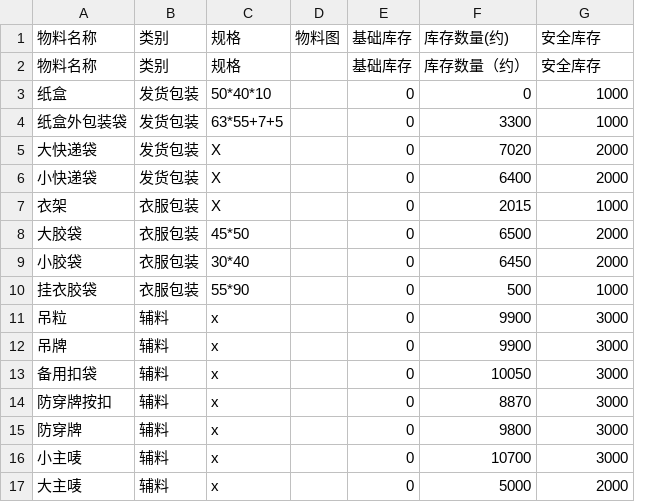
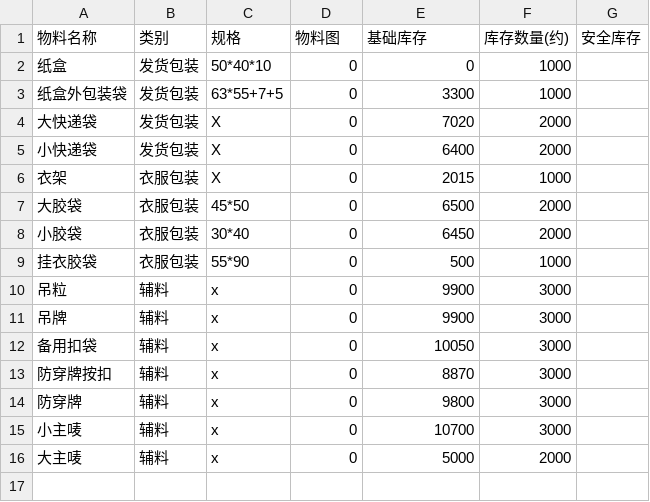
Before and after one commit to 912334889-dotcom/excel-sync-data, a CSV file: material.csv, drawn as a sheet; removed rows and columns are numbered as before the commit, all else as after; the diff names each change by its address in the sheet, - before the commit and + after, or states it on an @@ line.

Commit message:
Excel自动同步 22:47:21

```diff
--- a/material.csv
+++ b/material.csv
-column D (物料图), empty
+column G (安全库存), empty
-D1: 基础库存
+D1: 物料图
-E1: 库存数量(约)
+E1: 基础库存
-F1: 安全库存
+F1: 库存数量(约)
-row 2: 物料名称 | 类别 | 规格 |  | 基础库存 | 库存数量（约） | 安全库存
```
